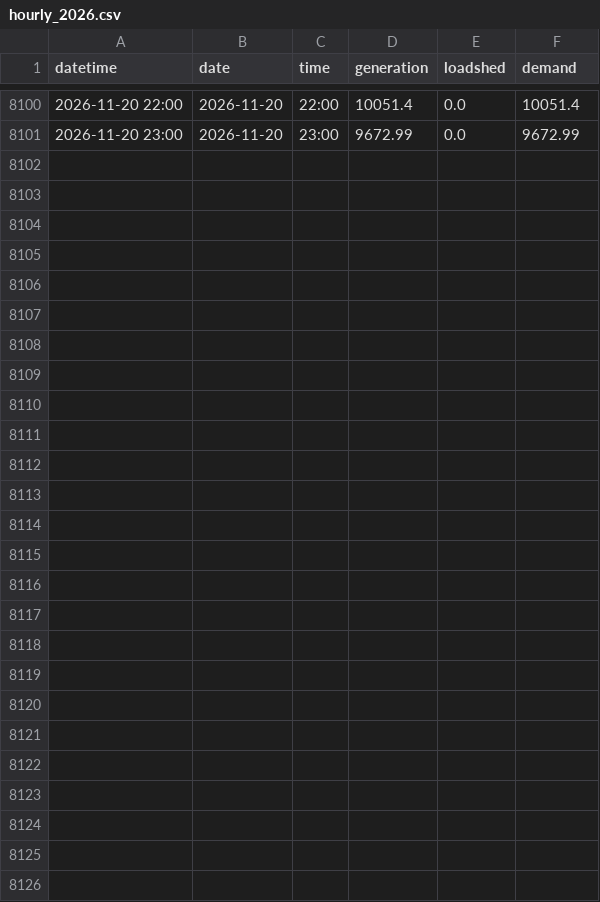
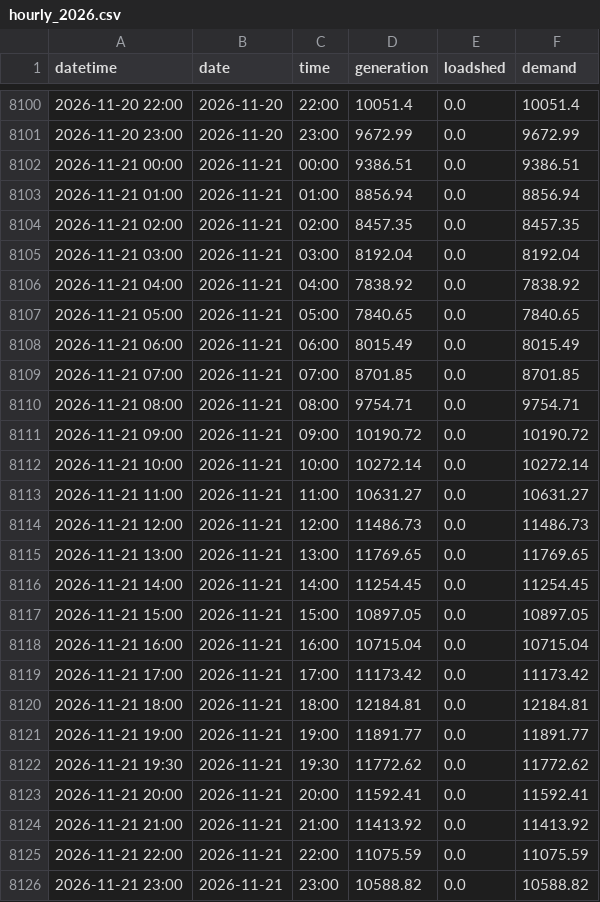
Before and after one commit to sushmit0109/prototype, a CSV file: electricity/raw/erp/hourly_2026.csv, drawn as a sheet; only a part is shown, gaps mark what is left out.

```diff
--- a/electricity/raw/erp/hourly_2026.csv
+++ b/electricity/raw/erp/hourly_2026.csv
@@ -8101 +8101,26 @@ datetime,date,time,generation,loadshed,demand
 2026-11-20 23:00,2026-11-20,23:00,9672.99,0.0,9672.99
+2026-11-21 00:00,2026-11-21,00:00,9386.51,0.0,9386.51
+2026-11-21 01:00,2026-11-21,01:00,8856.94,0.0,8856.94
+2026-11-21 02:00,2026-11-21,02:00,8457.35,0.0,8457.35
+2026-11-21 03:00,2026-11-21,03:00,8192.04,0.0,8192.04
+2026-11-21 04:00,2026-11-21,04:00,7838.92,0.0,7838.92
+2026-11-21 05:00,2026-11-21,05:00,7840.65,0.0,7840.65
+2026-11-21 06:00,2026-11-21,06:00,8015.49,0.0,8015.49
+2026-11-21 07:00,2026-11-21,07:00,8701.85,0.0,8701.85
+2026-11-21 08:00,2026-11-21,08:00,9754.71,0.0,9754.71
+2026-11-21 09:00,2026-11-21,09:00,10190.72,0.0,10190.72
+2026-11-21 10:00,2026-11-21,10:00,10272.14,0.0,10272.14
+2026-11-21 11:00,2026-11-21,11:00,10631.27,0.0,10631.27
+2026-11-21 12:00,2026-11-21,12:00,11486.73,0.0,11486.73
+2026-11-21 13:00,2026-11-21,13:00,11769.65,0.0,11769.65
+2026-11-21 14:00,2026-11-21,14:00,11254.45,0.0,11254.45
+2026-11-21 15:00,2026-11-21,15:00,10897.05,0.0,10897.05
+2026-11-21 16:00,2026-11-21,16:00,10715.04,0.0,10715.04
+2026-11-21 17:00,2026-11-21,17:00,11173.42,0.0,11173.42
+2026-11-21 18:00,2026-11-21,18:00,12184.81,0.0,12184.81
+2026-11-21 19:00,2026-11-21,19:00,11891.77,0.0,11891.77
+2026-11-21 19:30,2026-11-21,19:30,11772.62,0.0,11772.62
+2026-11-21 20:00,2026-11-21,20:00,11592.41,0.0,11592.41
+2026-11-21 21:00,2026-11-21,21:00,11413.92,0.0,11413.92
+2026-11-21 22:00,2026-11-21,22:00,11075.59,0.0,11075.59
+2026-11-21 23:00,2026-11-21,23:00,10588.82,0.0,10588.82
```
Also changed, not shown: electricity/raw/pgcb/hourly_2026-11.csv, 31 other files.
